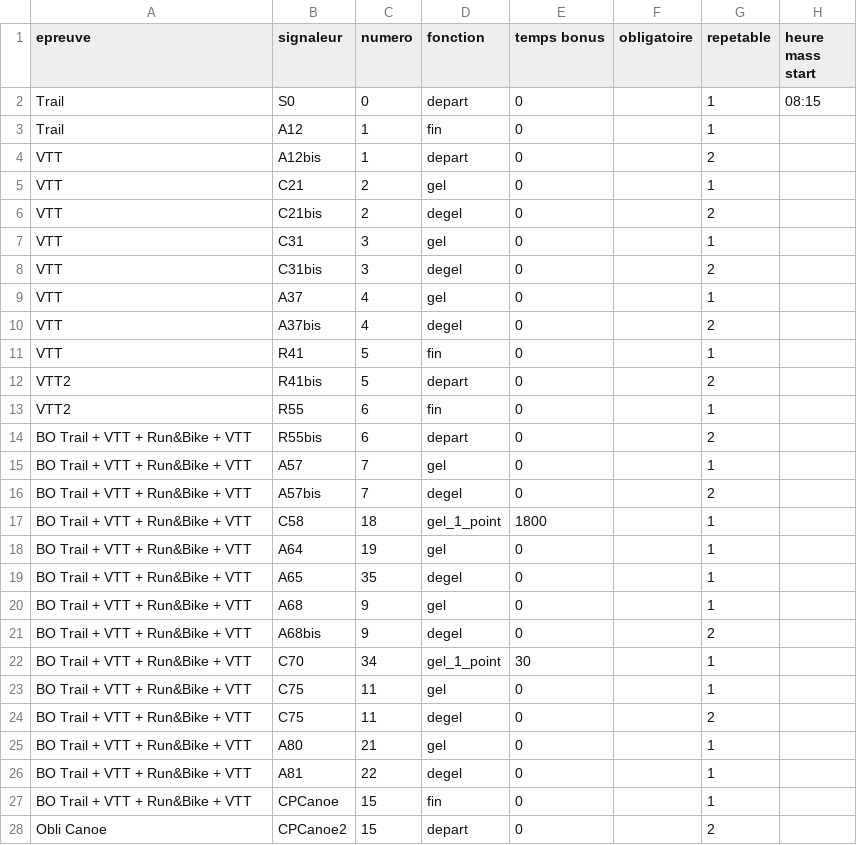
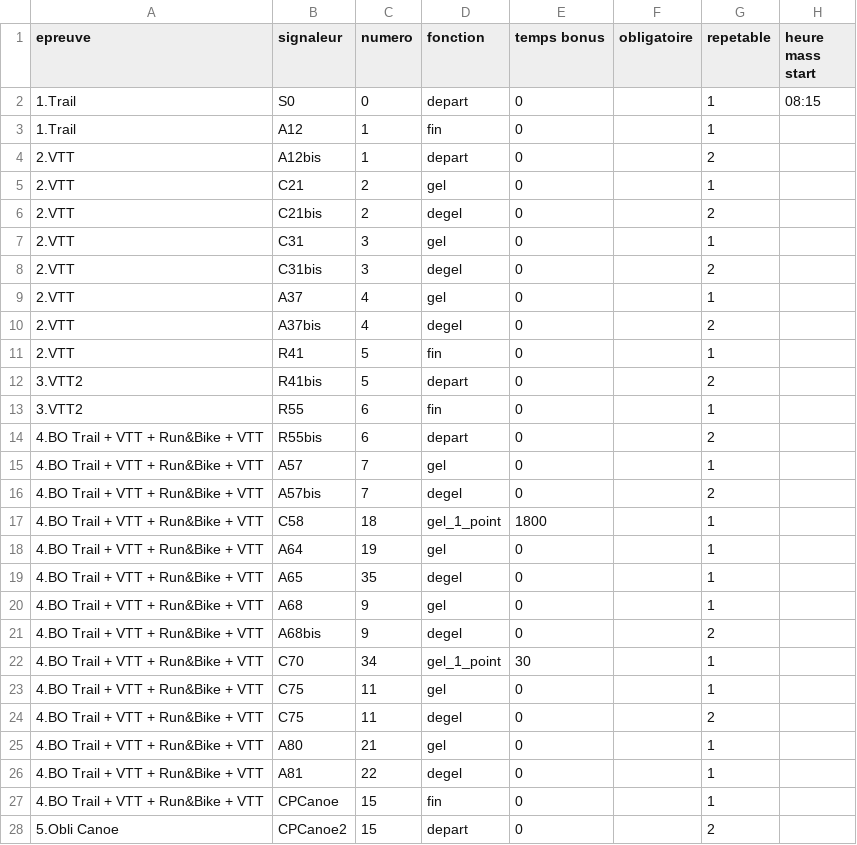
Before and after one commit to 15Haldir/Classement-Essec-2025, a CSV file: Essec_J1/Data_equipes_parcours/POLIS_badgeuses.csv, drawn as a sheet; only a part is shown; the diff covers the shown part only.

```diff
--- a/Essec_J1/Data_equipes_parcours/POLIS_badgeuses.csv
+++ b/Essec_J1/Data_equipes_parcours/POLIS_badgeuses.csv
@@ -1,28 +1,28 @@
 epreuve;signaleur;numero;fonction;temps bonus;obligatoire;repetable;heure mass start
-Trail;S0;0;depart;0;;1;08:15
-Trail;A12;1;fin;0;;1;
-VTT;A12bis;1;depart;0;;2;
-VTT;C21;2;gel;0;;1;
-VTT;C21bis;2;degel;0;;2;
-VTT;C31;3;gel;0;;1;
-VTT;C31bis;3;degel;0;;2;
-VTT;A37;4;gel;0;;1;
-VTT;A37bis;4;degel;0;;2;
-VTT;R41;5;fin;0;;1;
-VTT2;R41bis;5;depart;0;;2;
-VTT2;R55;6;fin;0;;1;
-BO Trail + VTT + Run&Bike + VTT;R55bis;6;depart;0;;2;
-BO Trail + VTT + Run&Bike + VTT;A57;7;gel;0;;1;
-BO Trail + VTT + Run&Bike + VTT;A57bis;7;degel;0;;2;
-BO Trail + VTT + Run&Bike + VTT;C58;18;gel_1_point;1800;;1;
-BO Trail + VTT + Run&Bike + VTT;A64;19;gel;0;;1;
-BO Trail + VTT + Run&Bike + VTT;A65;35;degel;0;;1;
-BO Trail + VTT + Run&Bike + VTT;A68;9;gel;0;;1;
-BO Trail + VTT + Run&Bike + VTT;A68bis;9;degel;0;;2;
-BO Trail + VTT + Run&Bike + VTT;C70;34;gel_1_point;30;;1;
-BO Trail + VTT + Run&Bike + VTT;C75;11;gel;0;;1;
-BO Trail + VTT + Run&Bike + VTT;C75;11;degel;0;;2;
-BO Trail + VTT + Run&Bike + VTT;A80;21;gel;0;;1;
-BO Trail + VTT + Run&Bike + VTT;A81;22;degel;0;;1;
-BO Trail + VTT + Run&Bike + VTT;CPCanoe;15;fin;0;;1;
-Obli Canoe;CPCanoe2;15;depart;0;;2;
+1.Trail;S0;0;depart;0;;1;08:15
+1.Trail;A12;1;fin;0;;1;
+2.VTT;A12bis;1;depart;0;;2;
+2.VTT;C21;2;gel;0;;1;
+2.VTT;C21bis;2;degel;0;;2;
+2.VTT;C31;3;gel;0;;1;
+2.VTT;C31bis;3;degel;0;;2;
+2.VTT;A37;4;gel;0;;1;
+2.VTT;A37bis;4;degel;0;;2;
+2.VTT;R41;5;fin;0;;1;
+3.VTT2;R41bis;5;depart;0;;2;
+3.VTT2;R55;6;fin;0;;1;
+4.BO Trail + VTT + Run&Bike + VTT;R55bis;6;depart;0;;2;
+4.BO Trail + VTT + Run&Bike + VTT;A57;7;gel;0;;1;
+4.BO Trail + VTT + Run&Bike + VTT;A57bis;7;degel;0;;2;
+4.BO Trail + VTT + Run&Bike + VTT;C58;18;gel_1_point;1800;;1;
+4.BO Trail + VTT + Run&Bike + VTT;A64;19;gel;0;;1;
+4.BO Trail + VTT + Run&Bike + VTT;A65;35;degel;0;;1;
+4.BO Trail + VTT + Run&Bike + VTT;A68;9;gel;0;;1;
+4.BO Trail + VTT + Run&Bike + VTT;A68bis;9;degel;0;;2;
+4.BO Trail + VTT + Run&Bike + VTT;C70;34;gel_1_point;30;;1;
+4.BO Trail + VTT + Run&Bike + VTT;C75;11;gel;0;;1;
+4.BO Trail + VTT + Run&Bike + VTT;C75;11;degel;0;;2;
+4.BO Trail + VTT + Run&Bike + VTT;A80;21;gel;0;;1;
+4.BO Trail + VTT + Run&Bike + VTT;A81;22;degel;0;;1;
+4.BO Trail + VTT + Run&Bike + VTT;CPCanoe;15;fin;0;;1;
+5.Obli Canoe;CPCanoe2;15;depart;0;;2;
```
Also changed, not shown: 5 edited cells elsewhere in this file, Essec_J1/Data_equipes_parcours/POLIS_parcours.csv, Essec_J1/Resultat_brut/datas_graid.csv, 3 other files.
